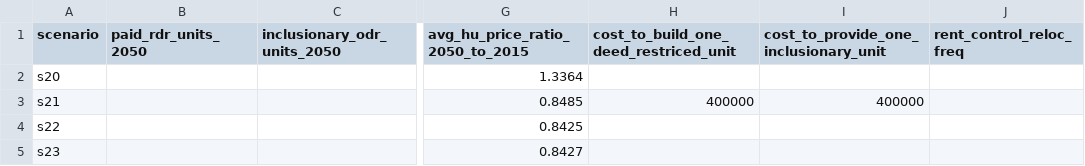
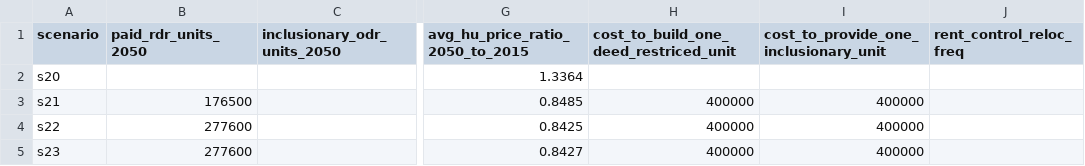
Before and after one commit to BayAreaMetro/regional_forecast, a CSV file: housing_income_share_metric/scenario_specific_parameters.csv, drawn as a sheet; only a part is shown, gaps mark what is left out; the diff names each change by its address in the sheet, - before the commit and + after, or states it on an @@ line.

Commit message:
Update scenario_specific_parameters.csv

```diff
--- a/housing_income_share_metric/scenario_specific_parameters.csv
+++ b/housing_income_share_metric/scenario_specific_parameters.csv
-B3 (paid_rdr_units_2050): (empty)
+B3 (paid_rdr_units_2050): 176500
-B4:B5 (paid_rdr_units_2050): (empty)
+B4:B5 (paid_rdr_units_2050): 277600
-H4:H5: (empty)
+H4:H5: 400000
-I4:I5: (empty)
+I4:I5: 400000
```
